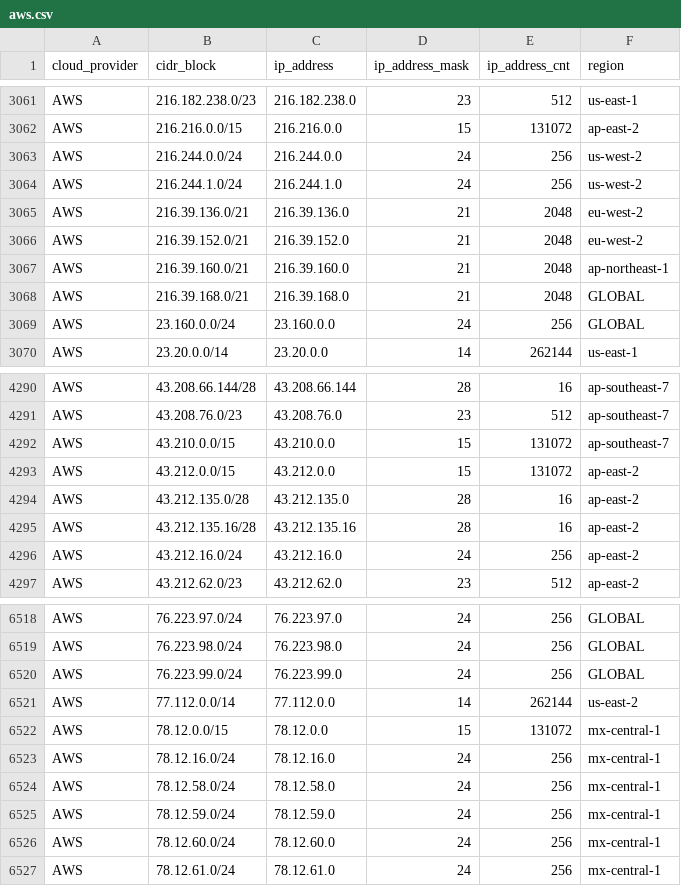
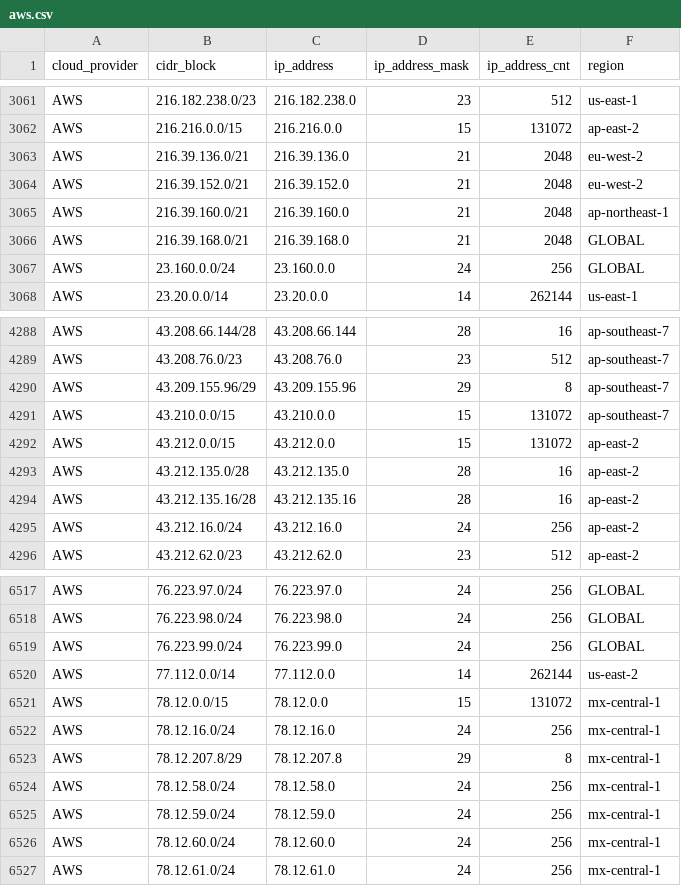
Before and after one commit to danilabs/public-cloud-provider-ip-ranges, a CSV file: data/providers/aws.csv, drawn as a sheet; only a part is shown, gaps mark what is left out.

```diff
--- a/data/providers/aws.csv
+++ b/data/providers/aws.csv
@@ -3062,4 +3062,2 @@ AWS,216.182.238.0/23,216.182.238.0,23,512,us-east-1
 AWS,216.216.0.0/15,216.216.0.0,15,131072,ap-east-2
-AWS,216.244.0.0/24,216.244.0.0,24,256,us-west-2
-AWS,216.244.1.0/24,216.244.1.0,24,256,us-west-2
 AWS,216.39.136.0/21,216.39.136.0,21,2048,eu-west-2
@@ -4291,2 +4289,3 @@ AWS,43.208.66.144/28,43.208.66.144,28,16,ap-southeast-7
 AWS,43.208.76.0/23,43.208.76.0,23,512,ap-southeast-7
+AWS,43.209.155.96/29,43.209.155.96,29,8,ap-southeast-7
 AWS,43.210.0.0/15,43.210.0.0,15,131072,ap-southeast-7
@@ -6523,2 +6522,3 @@ AWS,78.12.0.0/15,78.12.0.0,15,131072,mx-central-1
 AWS,78.12.16.0/24,78.12.16.0,24,256,mx-central-1
+AWS,78.12.207.8/29,78.12.207.8,29,8,mx-central-1
 AWS,78.12.58.0/24,78.12.58.0,24,256,mx-central-1
```
Also changed, not shown: 18 other files.
